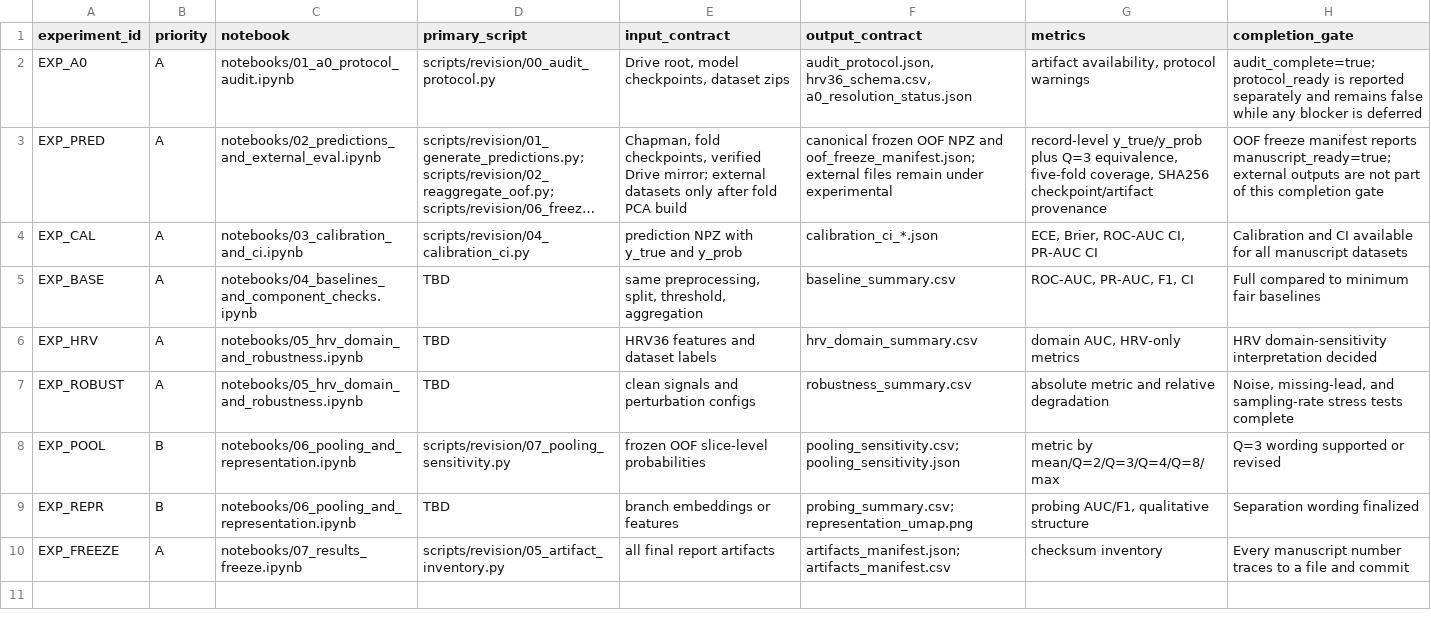
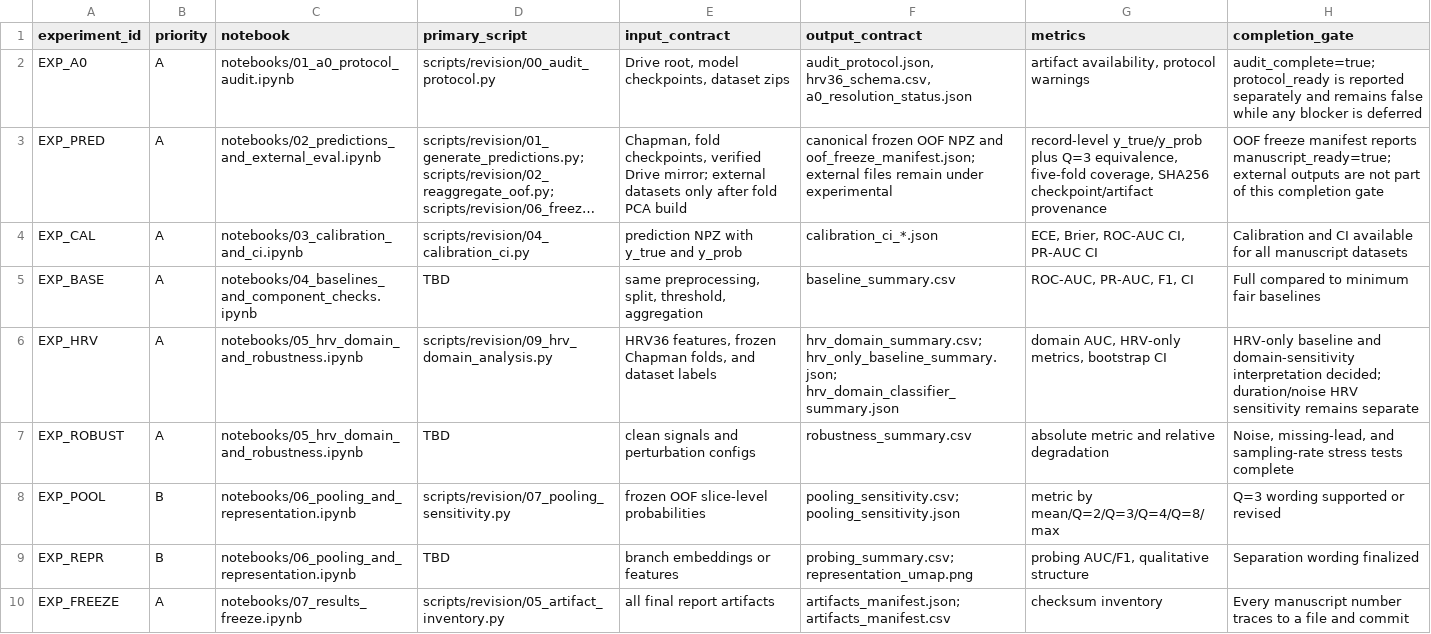
Before and after one commit to BrianNguyen29/ECG-RAMBA, a CSV file: docs/revision_plan/experiment_registry.csv, drawn as a sheet; long unchanged cells end in ….

Commit message:
Implement HRV domain analysis runner

```diff
--- a/docs/revision_plan/experiment_registry.csv
+++ b/docs/revision_plan/experiment_registry.csv
@@ -5,3 +5,3 @@ EXP_CAL,A,notebooks/03_calibration_and_ci.ipynb,scripts/revision/04_calibration_
 EXP_BASE,A,notebooks/04_baselines_and_component_checks.ipynb,TBD,"same preprocessing, split, threshold, aggregation","baseline_summary.csv","ROC-AUC, PR-AUC, F1, CI","Full compared to minimum fair baselines"
-EXP_HRV,A,notebooks/05_hrv_domain_and_robustness.ipynb,TBD,"HRV36 features and dataset labels","hrv_domain_summary.csv","domain AUC, HRV-only metrics","HRV domain-sensitivity interpretation decided"
+EXP_HRV,A,notebooks/05_hrv_domain_and_robustness.ipynb,scripts/revision/09_hrv_domain_analysis.py,"HRV36 features, frozen Chapman folds, and dataset labels","hrv_domain_summary.csv; hrv_only_baseline_summary.json; hrv_domain_classifier_summary.json","domain AUC, HRV-only metrics, bootstrap CI","HRV-only baseline and domain-sensitivity interpretation decided; duration/noise HRV sensitivity remains separate"
 EXP_ROBUST,A,notebooks/05_hrv_domain_and_robustness.ipynb,TBD,"clean signals and perturbation configs","robustness_summary.csv","absolute metric and relative degradation","Noise, missing-lead, and sampling-rate stress tests complete"
```
Also changed, not shown: docs/revision_plan/task_board.csv, 3 other files.
